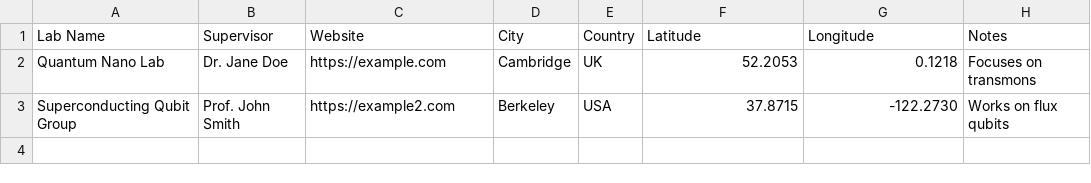
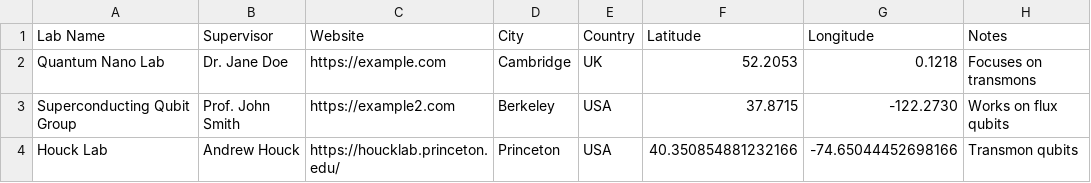
Before and after one commit to sc-qubit-researchers/sc-qubit-researchers.github.io, a CSV file: labs.csv, drawn as a sheet.

Commit message:
houck test

```diff
--- a/labs.csv
+++ b/labs.csv
@@ -3 +3,2 @@ Quantum Nano Lab,Dr. Jane Doe,https://example.com,Cambridge,UK,52.2053,0.1218,Fo
 Superconducting Qubit Group,Prof. John Smith,https://example2.com,Berkeley,USA,37.8715,-122.2730,Works on flux qubits
+Houck Lab, Andrew Houck, https://houcklab.princeton.edu/, Princeton, USA, 40.350854881232166, -74.65044452698166, Transmon qubits
```
